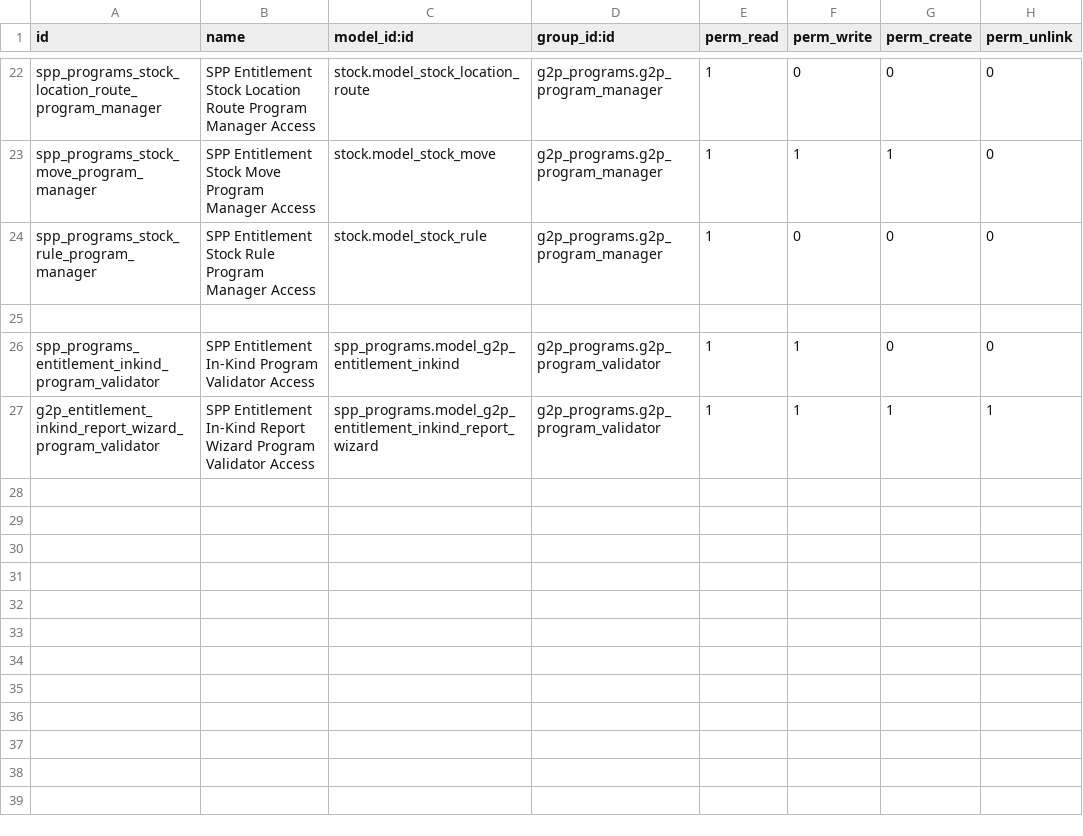
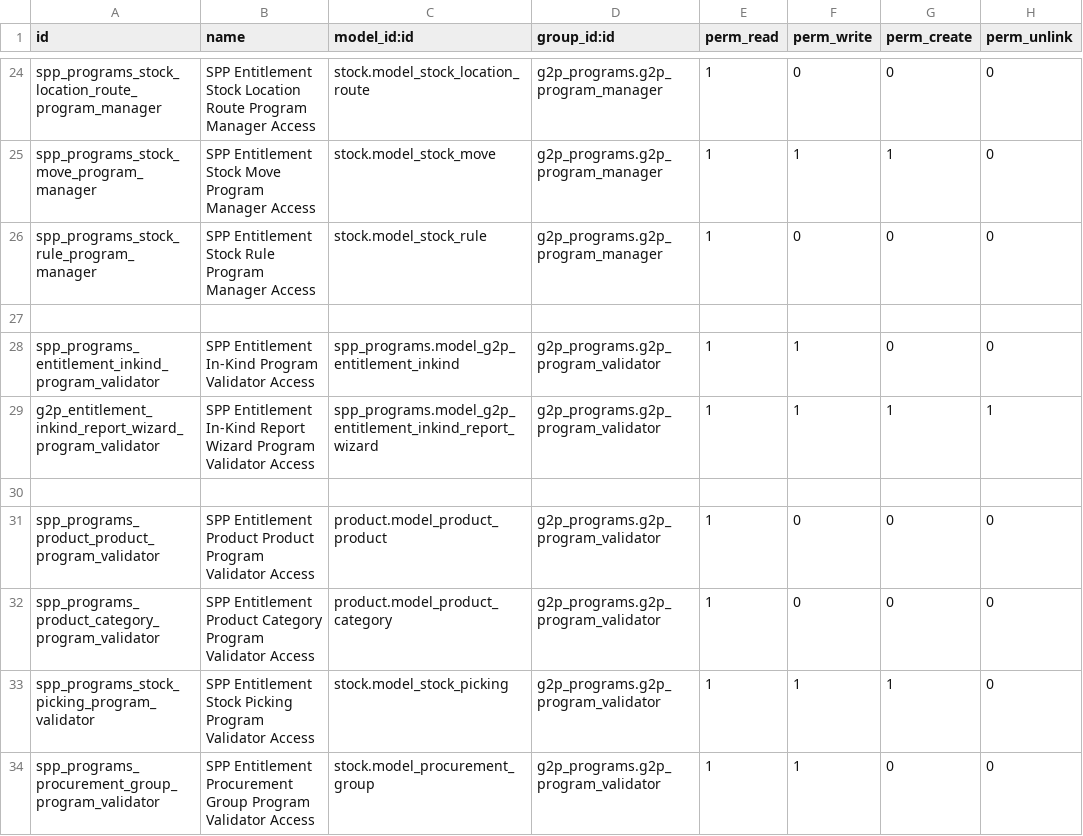
Before and after one commit to OpenSPP/openspp-modules, a CSV file: spp_programs/security/ir.model.access.csv, drawn as a sheet; only a part is shown, gaps mark what is left out; the diff covers the shown part only.

Commit message:
Add access rights to program validators and managers

```diff
--- a/spp_programs/security/ir.model.access.csv
+++ b/spp_programs/security/ir.model.access.csv
@@ -27 +29,6 @@ spp_programs_entitlement_inkind_program_validator,SPP Entitlement In-Kind Progra
 g2p_entitlement_inkind_report_wizard_program_validator,SPP Entitlement In-Kind Report Wizard Program Validator Access,spp_programs.model_g2p_entitlement_inkind_report_wizard,g2p_programs.g2p_program_validator,1,1,1,1
+
+spp_programs_product_product_program_validator,SPP Entitlement Product Product Program Validator Access,product.model_product_product,g2p_programs.g2p_program_validator,1,0,0,0
+spp_programs_product_category_program_validator,SPP Entitlement Product Category Program Validator Access,product.model_product_category,g2p_programs.g2p_program_validator,1,0,0,0
+spp_programs_stock_picking_program_validator,SPP Entitlement Stock Picking Program Validator Access,stock.model_stock_picking,g2p_programs.g2p_program_validator,1,1,1,0
+spp_programs_procurement_group_program_validator,SPP Entitlement Procurement Group Program Validator Access,stock.model_procurement_group,g2p_programs.g2p_program_validator,1,1,0,0
```
Also changed, not shown: 7 added rows elsewhere in this file.
